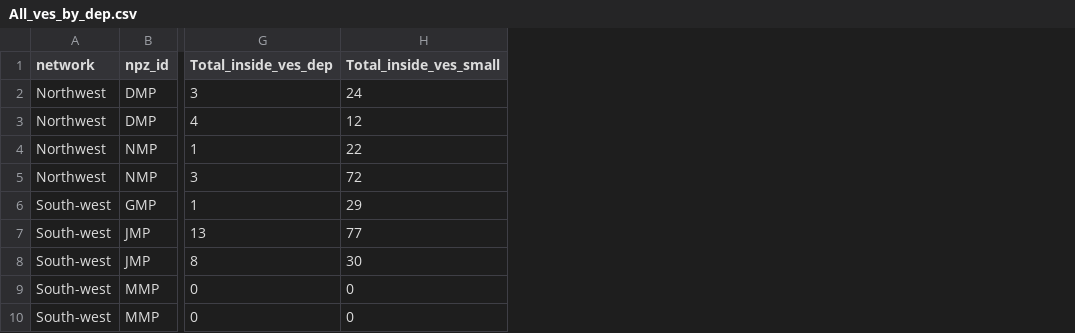
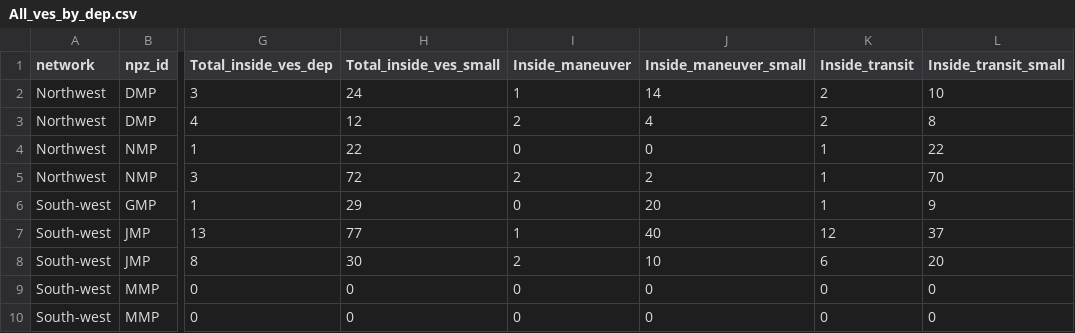
Before and after one commit to RGordon13/AMP_ves_summary, a CSV file: output/All_ves_by_dep.csv, drawn as a sheet; only a part is shown, gaps mark what is left out; the diff names each change by its address in the sheet, - before the commit and + after, or states it on an @@ line.

```diff
--- a/output/All_ves_by_dep.csv
+++ b/output/All_ves_by_dep.csv
+column I (Inside_maneuver), rows 2-10: 1 | 2 | 0 | 2 | 0 | 1 | 2 | 0 | 0
+column J (Inside_maneuver_small), rows 2-10: 14 | 4 | 0 | 2 | 20 | 40 | 10 | 0 | 0
+column K (Inside_transit), rows 2-10: 2 | 2 | 1 | 1 | 1 | 12 | 6 | 0 | 0
+column L (Inside_transit_small), rows 2-10: 10 | 8 | 22 | 70 | 9 | 37 | 20 | 0 | 0
```
Also changed, not shown: 3 other files.
